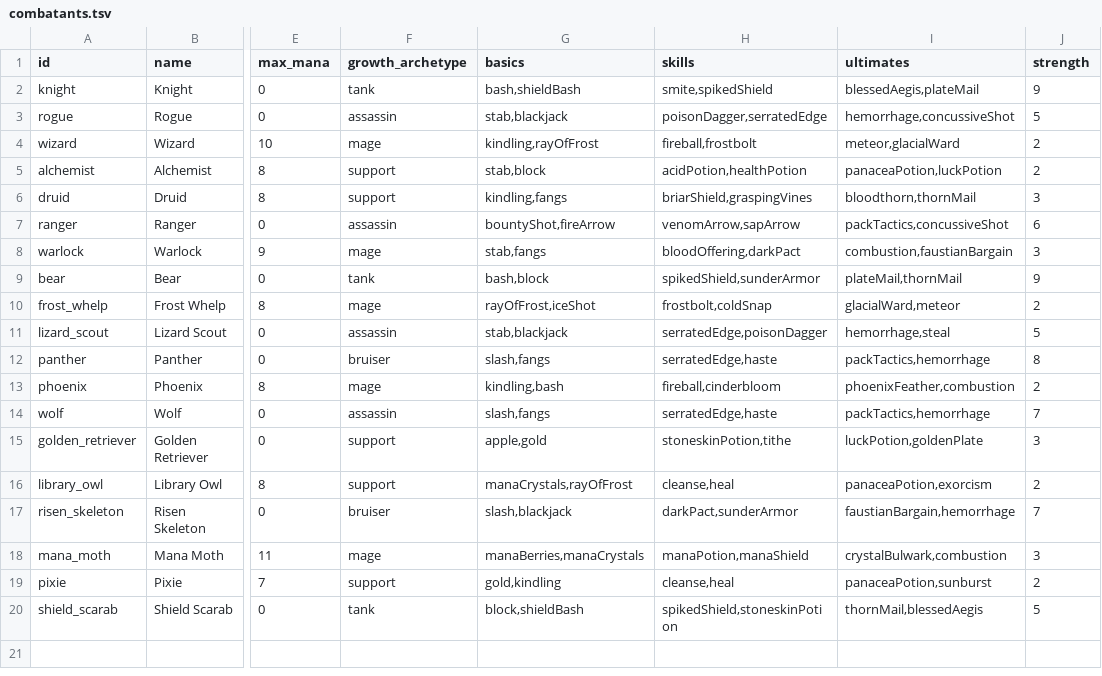
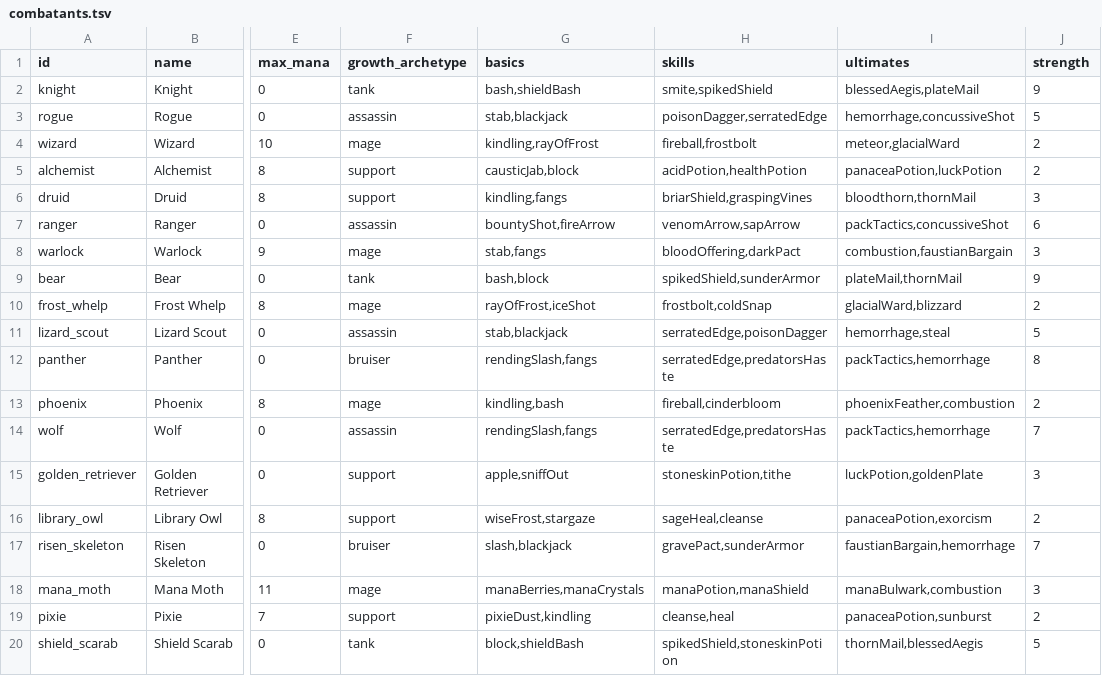
Before and after one commit to Talyen/Trinket, a TSV file: ContentManifest/combatants.tsv, drawn as a sheet; only a part is shown, gaps mark what is left out; the diff names each change by its address in the sheet, - before the commit and + after, or states it on an @@ line.

```diff
--- a/ContentManifest/combatants.tsv
+++ b/ContentManifest/combatants.tsv
-G5 (basics): stab,block
+G5 (basics): causticJab,block
-I10 (ultimates): glacialWard,meteor
+I10 (ultimates): glacialWard,blizzard
-G12 (basics): slash,fangs
+G12 (basics): rendingSlash,fangs
-H12 (skills): serratedEdge,haste
+H12 (skills): serratedEdge,predatorsHaste
-G14 (basics): slash,fangs
+G14 (basics): rendingSlash,fangs
-H14 (skills): serratedEdge,haste
+H14 (skills): serratedEdge,predatorsHaste
-G15 (basics): apple,gold
+G15 (basics): apple,sniffOut
-G16 (basics): manaCrystals,rayOfFrost
+G16 (basics): wiseFrost,stargaze
-H16 (skills): cleanse,heal
+H16 (skills): sageHeal,cleanse
-H17 (skills): darkPact,sunderArmor
+H17 (skills): gravePact,sunderArmor
-I18 (ultimates): crystalBulwark,combustion
+I18 (ultimates): manaBulwark,combustion
-G19 (basics): gold,kindling
+G19 (basics): pixieDust,kindling
```
Also changed, not shown: ContentManifest/abilities.tsv, ContentManifest/enemies.tsv, 33 other files.
